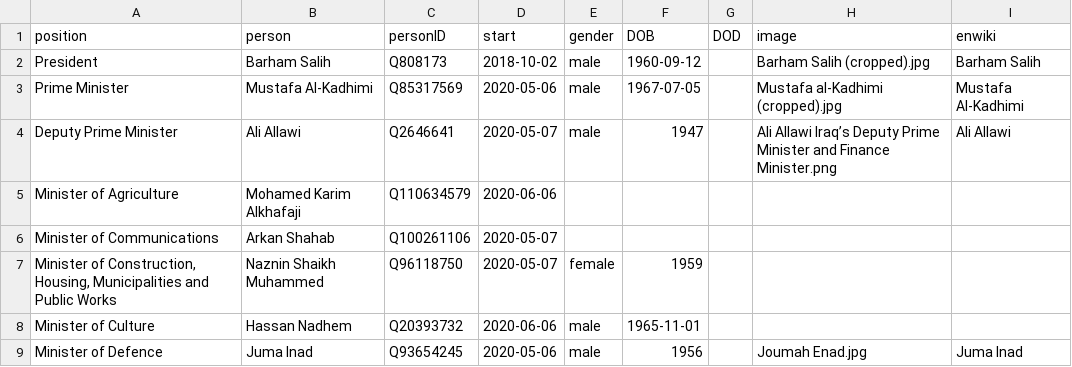
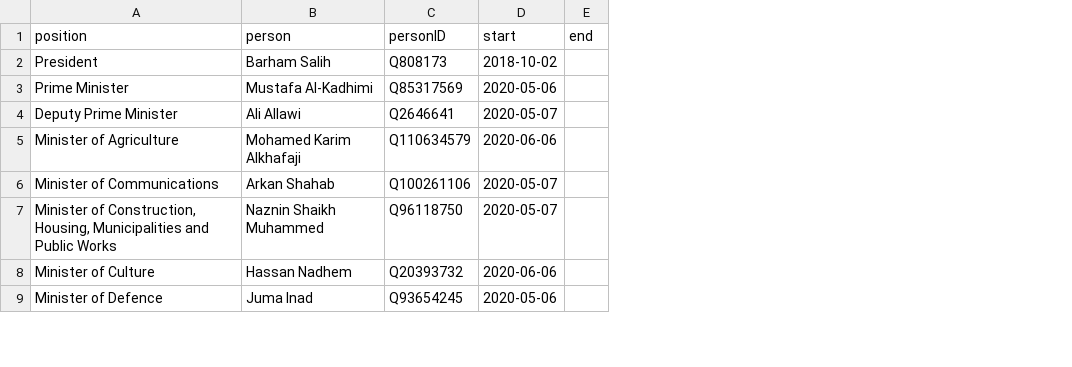
Before and after one commit to every-politician-scrapers/iraq-ministers, a CSV file: html/current.csv, drawn as a sheet; only a part is shown; removed rows and columns are numbered as before the commit, all else as after; the diff names each change by its address in the sheet, - before the commit and + after, or states it on an @@ line.

```diff
--- a/html/current.csv
+++ b/html/current.csv
-column E (gender), rows 2-9: male | male | male |  |  | female | male | male
-column F (DOB), rows 2-9: 1960-09-12 | 1967-07-05 | 1947 |  |  | 1959 | 1965-11-01 | 1956
-column G (DOD), empty
-column H (image), rows 2-9: Barham Salih (cropped).jpg | Mustafa al-Kadhimi (cropped).jpg | Ali Allawi Iraq’s Deputy Prime Minister and Finance Minister.png |  |  |  |  | Joumah Enad.jpg
-column I (enwiki), rows 2-9: Barham Salih | Mustafa Al-Kadhimi | Ali Allawi |  |  |  |  | Juma Inad
+column E (end), empty
```
Also changed, not shown: html/legislators.csv, 1 other file.
